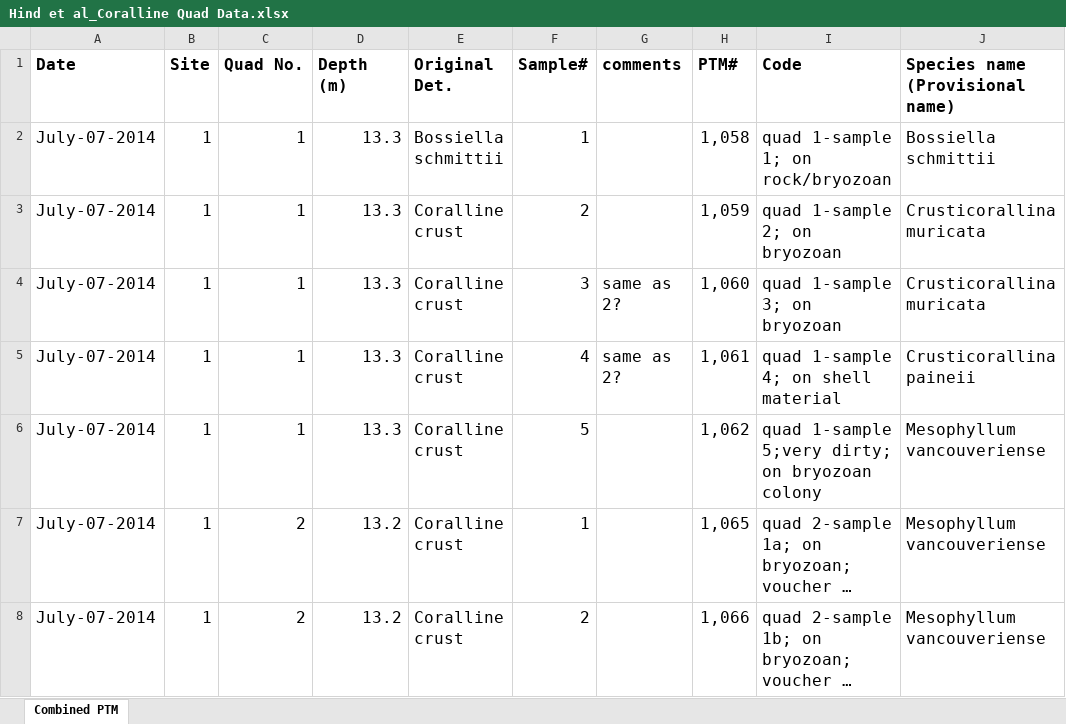
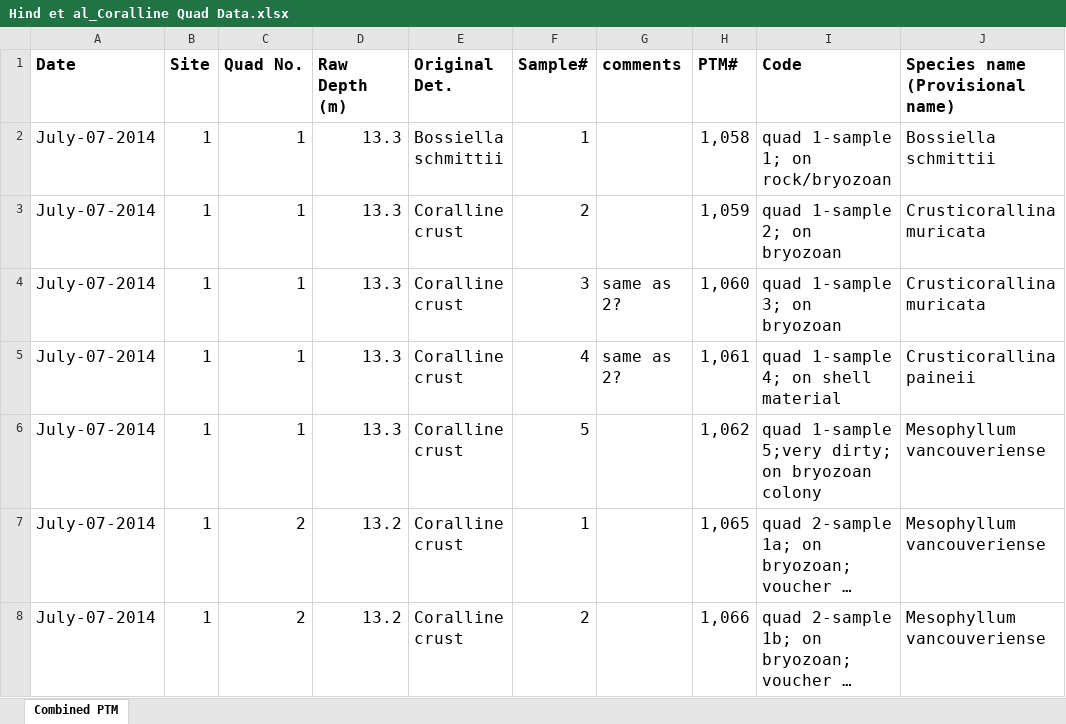
Before and after one commit to martonelab/SubtidalCorallines2018, an Excel workbook: Hind et al_Coralline Quad Data.xlsx, sheet Combined PTM, drawn as a sheet; only a part is shown; long unchanged cells end in …; values as stored, in another font and other column widths than the file's, no borders; the diff names each change by its address in the sheet, - before the commit and + after, or states it on an @@ line.

Commit message:
Add files via upload

```diff
--- a/Hind et al_Coralline Quad Data.xlsx (sheet Combined PTM)
+++ b/Hind et al_Coralline Quad Data.xlsx (sheet Combined PTM)
-D1: Depth (m)
+D1: Raw Depth (m)
```
